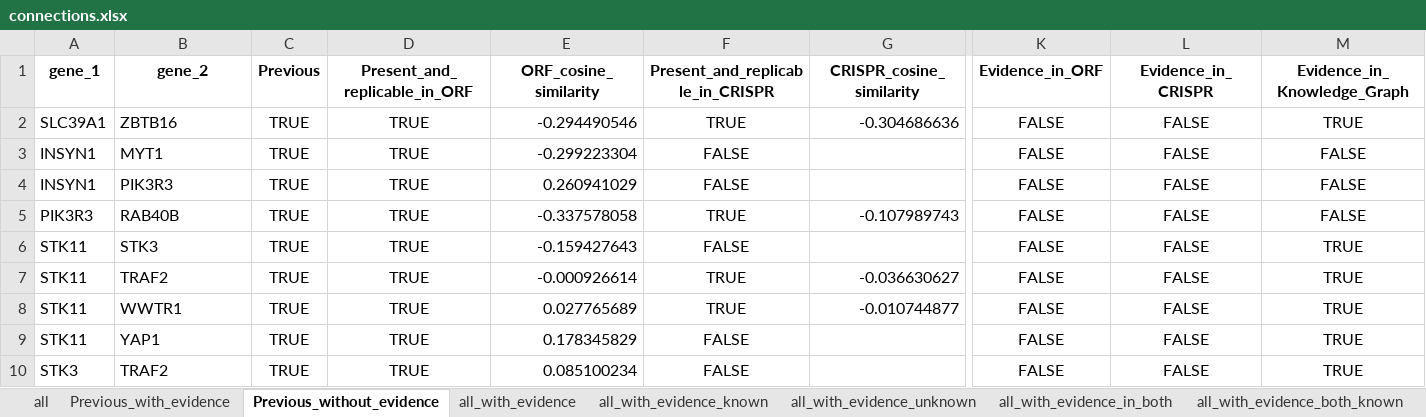
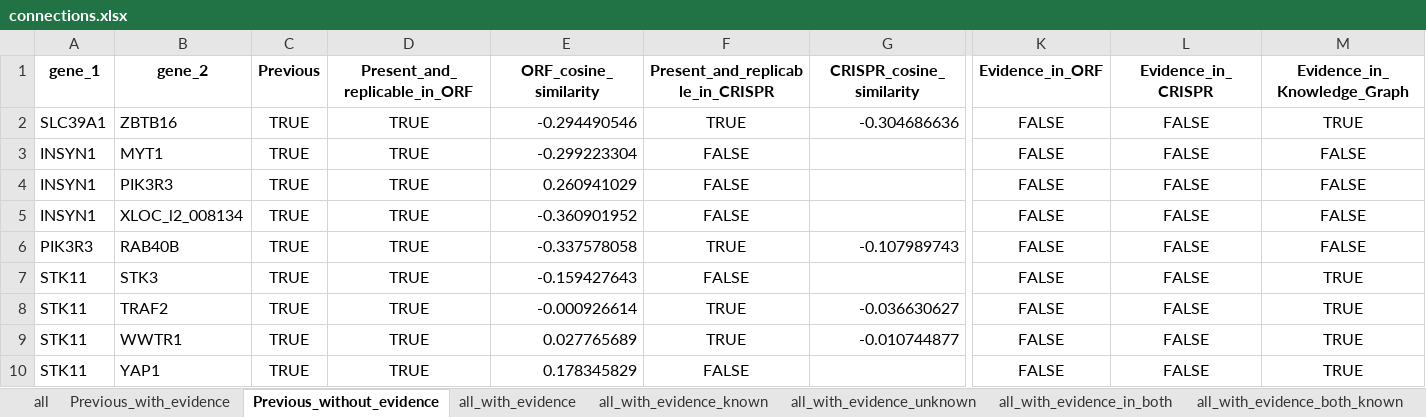
Before and after one commit to jump-cellpainting/2024_Chandrasekaran_Morphmap, an Excel workbook: 07.compute-cosine-similarities/output/connections.xlsx, sheet Previous_without_evidence, drawn as a sheet; only a part is shown, gaps mark what is left out; the shorter side is filled out with more unchanged rows; values as stored, in another font and other column widths than the file's, no borders; rows hold the shown columns only; the diff names each change by its address in the sheet, - before the commit and + after, or states it on an @@ line.

```diff
--- a/07.compute-cosine-similarities/output/connections.xlsx (sheet Previous_without_evidence)
+++ b/07.compute-cosine-similarities/output/connections.xlsx (sheet Previous_without_evidence)
+row 5: INSYN1 | XLOC_l2_008134 | TRUE | TRUE | -0.360901952 | FALSE |  | FALSE | FALSE | FALSE
```
Also changed, not shown: sheet all, sheet Previous_with_evidence, sheet all_with_evidence, 1 other file.
